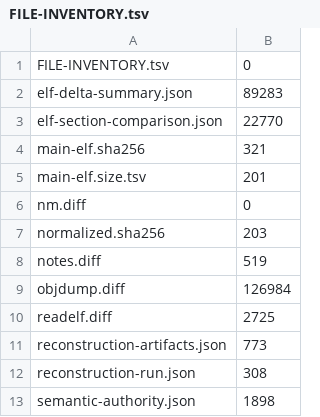
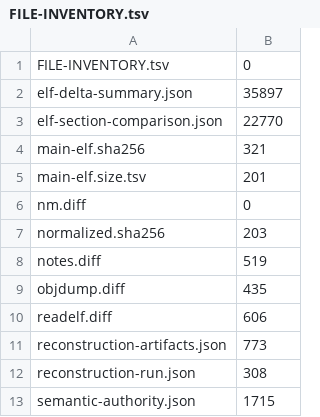
Before and after one commit to bicheondev/hancom-gooroom-archive, a TSV file: arm64/locks/gooroom-session-manager-han3u2-elf-delta-v2/latest/FILE-INVENTORY.tsv, drawn as a sheet.

```diff
--- a/arm64/locks/gooroom-session-manager-han3u2-elf-delta-v2/latest/FILE-INVENTORY.tsv
+++ b/arm64/locks/gooroom-session-manager-han3u2-elf-delta-v2/latest/FILE-INVENTORY.tsv
@@ -1,3 +1,3 @@
 FILE-INVENTORY.tsv	0
-elf-delta-summary.json	89283
+elf-delta-summary.json	35897
 elf-section-comparison.json	22770
@@ -8,6 +8,6 @@ normalized.sha256	203
 notes.diff	519
-objdump.diff	126984
-readelf.diff	2725
+objdump.diff	435
+readelf.diff	606
 reconstruction-artifacts.json	773
 reconstruction-run.json	308
-semantic-authority.json	1898
+semantic-authority.json	1715
```
Also changed, not shown: 11 other files.
